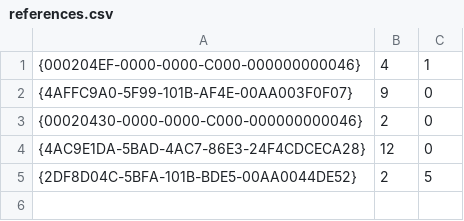
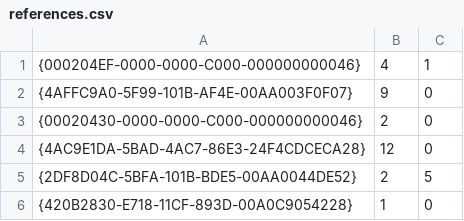
Before and after one commit to NCPN/custom_forms, a CSV file: source/references.csv, drawn as a sheet.

Commit message:
Version 0.0.0.9001 Added enum, task, contact, action tables & supporting code

```diff
--- a/source/references.csv
+++ b/source/references.csv
@@ -5 +5,2 @@
 {2DF8D04C-5BFA-101B-BDE5-00AA0044DE52},2,5
+{420B2830-E718-11CF-893D-00A0C9054228},1,0
```
Also changed, not shown: 11 other files.
